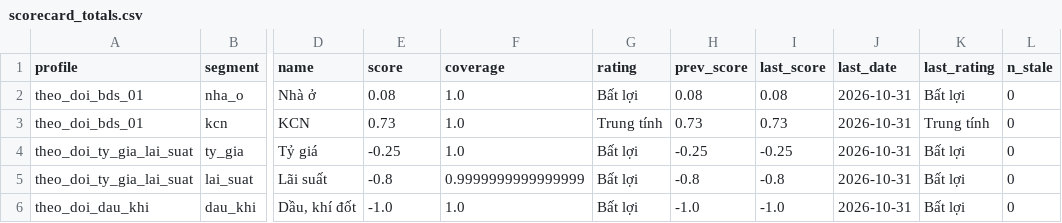
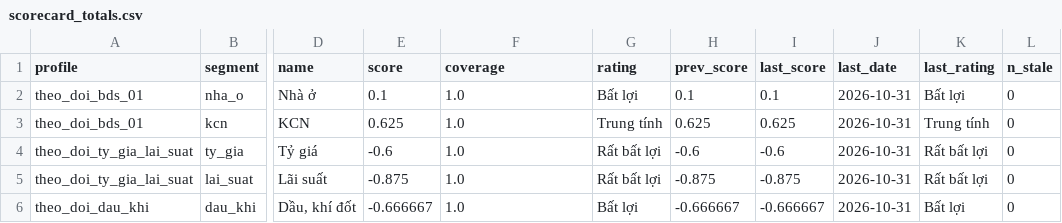
Before and after one commit to khanhnq2209-web/app-macro-vn-view-01, a CSV file: data/public/scorecard_totals.csv, drawn as a sheet; only a part is shown, gaps mark what is left out; the diff names each change by its address in the sheet, - before the commit and + after, or states it on an @@ line.

```diff
--- a/data/public/scorecard_totals.csv
+++ b/data/public/scorecard_totals.csv
-E2 (score): 0.08
+E2 (score): 0.1
-H2 (prev_score): 0.08
+H2 (prev_score): 0.1
-I2 (last_score): 0.08
+I2 (last_score): 0.1
-E3 (score): 0.73
+E3 (score): 0.625
-H3 (prev_score): 0.73
+H3 (prev_score): 0.625
-I3 (last_score): 0.73
+I3 (last_score): 0.625
-E4 (score): -0.25
+E4 (score): -0.6
-G4:G5 (rating): Bất lợi
+G4:G5 (rating): Rất bất lợi
-H4 (prev_score): -0.25
+H4 (prev_score): -0.6
-I4 (last_score): -0.25
+I4 (last_score): -0.6
-K4:K5 (last_rating): Bất lợi
+K4:K5 (last_rating): Rất bất lợi
-E5 (score): -0.8
+E5 (score): -0.875
-F5 (coverage): 0.9999999999999999
+F5 (coverage): 1.0
-H5 (prev_score): -0.8
+H5 (prev_score): -0.875
-I5 (last_score): -0.8
+I5 (last_score): -0.875
-E6 (score): -1.0
+E6 (score): -0.666667
-H6 (prev_score): -1.0
+H6 (prev_score): -0.666667
-I6 (last_score): -1.0
+I6 (last_score): -0.666667
```
Also changed, not shown: data/public/dictionary.csv, data/public/latest.csv, 28 other files.
